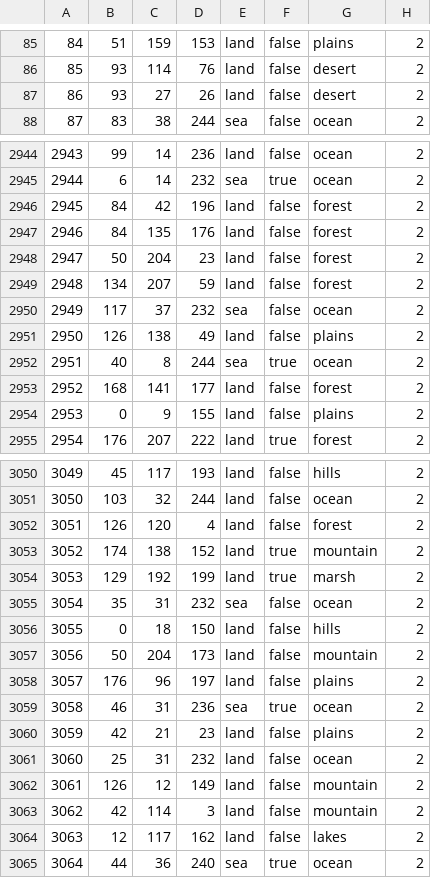
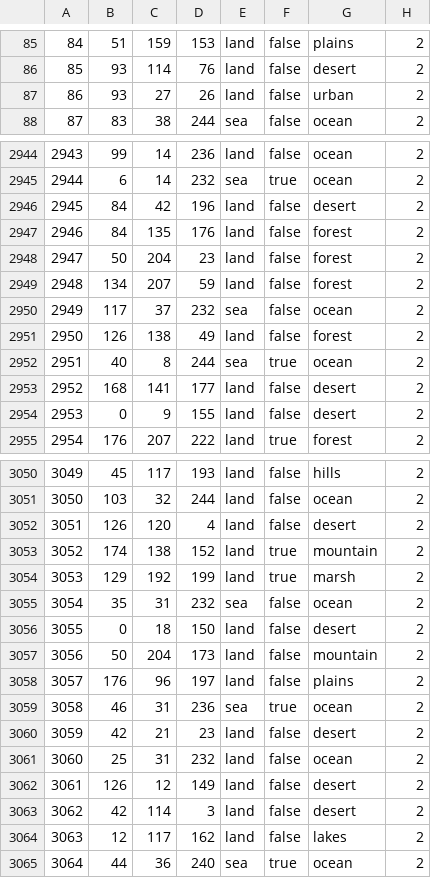
Before and after one commit to battleskorpion/nadivided-dev, a CSV file: nadivided/map/definition.csv, drawn as a sheet; only a part is shown, gaps mark what is left out; the diff covers the shown part only.

```diff
--- a/nadivided/map/definition.csv
+++ b/nadivided/map/definition.csv
@@ -86,3 +86,3 @@
 85;93;114;76;land;false;desert;2
-86;93;27;26;land;false;desert;2
+86;93;27;26;land;false;urban;2
 87;83;38;244;sea;false;ocean;2
@@ -2945,3 +2945,3 @@
 2944;6;14;232;sea;true;ocean;2
-2945;84;42;196;land;false;forest;2
+2945;84;42;196;land;false;desert;2
 2946;84;135;176;land;false;forest;2
@@ -2950,6 +2950,6 @@
 2949;117;37;232;sea;false;ocean;2
-2950;126;138;49;land;false;plains;2
+2950;126;138;49;land;false;forest;2
 2951;40;8;244;sea;true;ocean;2
-2952;168;141;177;land;false;forest;2
-2953;0;9;155;land;false;plains;2
+2952;168;141;177;land;false;desert;2
+2953;0;9;155;land;false;desert;2
 2954;176;207;222;land;true;forest;2
@@ -3051,3 +3051,3 @@
 3050;103;32;244;land;false;ocean;2
-3051;126;120;4;land;false;forest;2
+3051;126;120;4;land;false;desert;2
 3052;174;138;152;land;true;mountain;2
@@ -3055,3 +3055,3 @@
 3054;35;31;232;sea;false;ocean;2
-3055;0;18;150;land;false;hills;2
+3055;0;18;150;land;false;desert;2
 3056;50;204;173;land;false;mountain;2
@@ -3059,6 +3059,6 @@
 3058;46;31;236;sea;true;ocean;2
-3059;42;21;23;land;false;plains;2
+3059;42;21;23;land;false;desert;2
 3060;25;31;232;land;false;ocean;2
-3061;126;12;149;land;false;mountain;2
-3062;42;114;3;land;false;mountain;2
+3061;126;12;149;land;false;desert;2
+3062;42;114;3;land;false;desert;2
 3063;12;117;162;land;false;lakes;2
```
Also changed, not shown: 87 edited cells elsewhere in this file, 28 other files.
